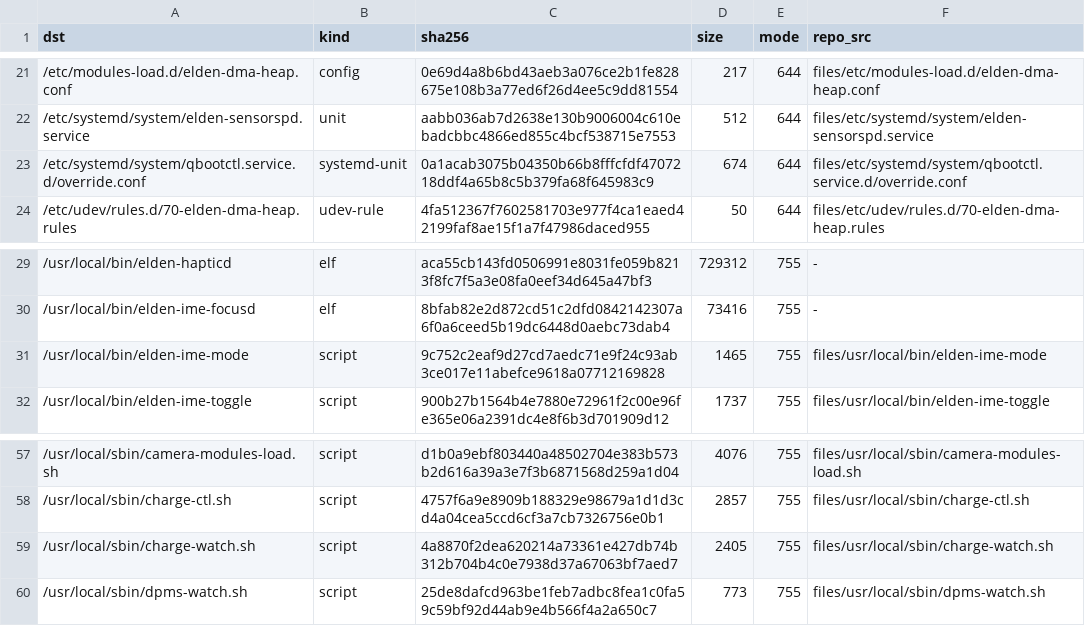
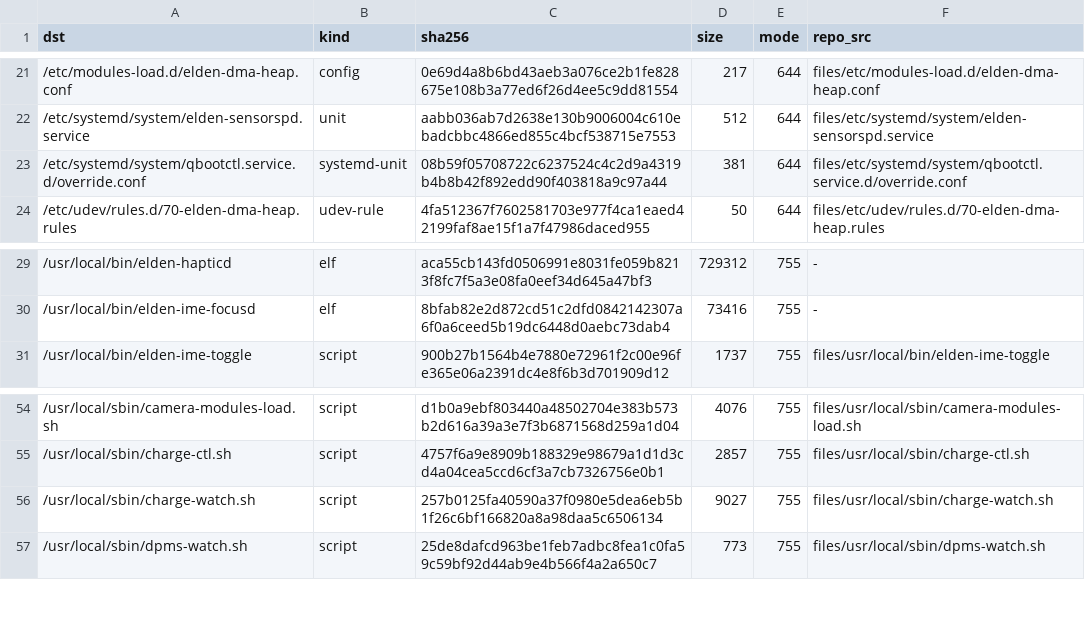
Before and after one commit to xiaquwan1001/lenovo-legion-y700-gen4-tb322fc-elden-linux, a TSV file: packaging/elden-userland/MANIFEST.tsv, drawn as a sheet; only a part is shown, gaps mark what is left out; the diff covers the shown part only.

Commit message:
feat(userland)+docs: 13 组镜像漂移裁定落地；D16 分类并部署 13 件；T8 入部署门；Moonlight 配对起流；立 Q36 iris
用户态镜像（T9 残留）
- 13 组同名不同内容逐组裁定：A 方向（scripts 权威）刷 files/ 部署源，B 方向（设备已验证更新）回灌 scripts/overlay。
  init 三处同 sha（files == initramfs == overlay），门新增 initramfs/ 为第三比对面。
- 门结果：同 sha 配对 20→35，白名单漂移 14→0，FAIL 0；--selftest 仍能判红。
- sync-from-device.sh 头注警告：全量重拉会把「设备待部署」那几件回退成旧版。
- doctor §32 的 ROOT 推导 bug（dirname/.. 得到 scripts/）修正。

D16 systemd 单元/文件「渲染了但设备没有」
- 34 条逐条分类：部署 18 / 豁免 13 / 退役 3。设备侧已装 13 件并启用 7 个单元。
- verify.sh 在线档 WARN 34→5；unit 期望路径改 /etc/systemd/system（Debian 实装处）并兼容 /usr/lib 别名。
- 新增 tools/verify-f-waivers.tsv（13 条，每条带可复核判据）；3 件加 RETIRED 头并从 MANIFEST 摘除。
- 实测收益：wlan0 mtu 1400（gitlab.fd.o 由失败转 302/1.5 s）、背光 floor 1024 生效、dmesg/pstore 落盘。

T8 / Moonlight / iris / droidloom / rayburst
- deploy-desktop-shell.sh 新增 §18 elden-wake 四件判据（--check 幂等 MISS=0）。
- Moonlight V+ 部署 + 配对（新 Sunshine API 需 pairing_id）+ 起 Desktop 流成功（FFmpeg 软解）。
- 新立 Q36 硬件视频解码：vendor 抽出 6 个 VPU 固件、signed vpu35_4v 已装设备；唯一阻塞 = 板级 DTS 开 iris 节点需重编 DTB。
- droidloom 4 条本地 patch + 退役判据（release 51 上按序 4/4 apply 通过）。
- rayburst 空等主假设否证：真因 = 403 + max-tries=0 无限重试，建议 maxTries=5（待用户点头）。

```diff
--- a/packaging/elden-userland/MANIFEST.tsv
+++ b/packaging/elden-userland/MANIFEST.tsv
@@ -22,3 +22,3 @@ dst	kind	sha256	size	mode	repo_src
 /etc/systemd/system/elden-sensorspd.service	unit	aabb036ab7d2638e130b9006004c610ebadcbbc4866ed855c4bcf538715e7553	512	644	files/etc/systemd/system/elden-sensorspd.service
-/etc/systemd/system/qbootctl.service.d/override.conf	systemd-unit	0a1acab3075b04350b66b8fffcfdf4707218ddf4a65b8c5b379fa68f645983c9	674	644	files/etc/systemd/system/qbootctl.service.d/override.conf
+/etc/systemd/system/qbootctl.service.d/override.conf	systemd-unit	08b59f05708722c6237524c4c2d9a4319b4b8b42f892edd90f403818a9c97a44	381	644	files/etc/systemd/system/qbootctl.service.d/override.conf
 /etc/udev/rules.d/70-elden-dma-heap.rules	udev-rule	4fa512367f7602581703e977f4ca1eaed42199faf8ae15f1a7f47986daced955	50	644	files/etc/udev/rules.d/70-elden-dma-heap.rules
@@ -30,3 +30,2 @@ dst	kind	sha256	size	mode	repo_src
 /usr/local/bin/elden-ime-focusd	elf	8bfab82e2d872cd51c2dfd0842142307a6f0a6ceed5b19dc6448d0aebc73dab4	73416	755	-
-/usr/local/bin/elden-ime-mode	script	9c752c2eaf9d27cd7aedc71e9f24c93ab3ce017e11abefce9618a07712169828	1465	755	files/usr/local/bin/elden-ime-mode
 /usr/local/bin/elden-ime-toggle	script	900b27b1564b4e7880e72961f2c00e96fe365e06a2391dc4e8f6b3d701909d12	1737	755	files/usr/local/bin/elden-ime-toggle
@@ -58,3 +55,3 @@ dst	kind	sha256	size	mode	repo_src
 /usr/local/sbin/charge-ctl.sh	script	4757f6a9e8909b188329e98679a1d1d3cd4a04cea5ccd6cf3a7cb7326756e0b1	2857	755	files/usr/local/sbin/charge-ctl.sh
-/usr/local/sbin/charge-watch.sh	script	4a8870f2dea620214a73361e427db74b312b704b4c0e7938d37a67063bf7aed7	2405	755	files/usr/local/sbin/charge-watch.sh
+/usr/local/sbin/charge-watch.sh	script	257b0125fa40590a37f0980e5dea6eb5b1f26c6bf166820a8a98daa5c6506134	9027	755	files/usr/local/sbin/charge-watch.sh
 /usr/local/sbin/dpms-watch.sh	script	25de8dafcd963be1feb7adbc8fea1c0fa59c59bf92d44ab9e4b566f4a2a650c7	773	755	files/usr/local/sbin/dpms-watch.sh
```
Also changed, not shown: 2 removed rows and 16 edited cells elsewhere in this file, 41 other files.
